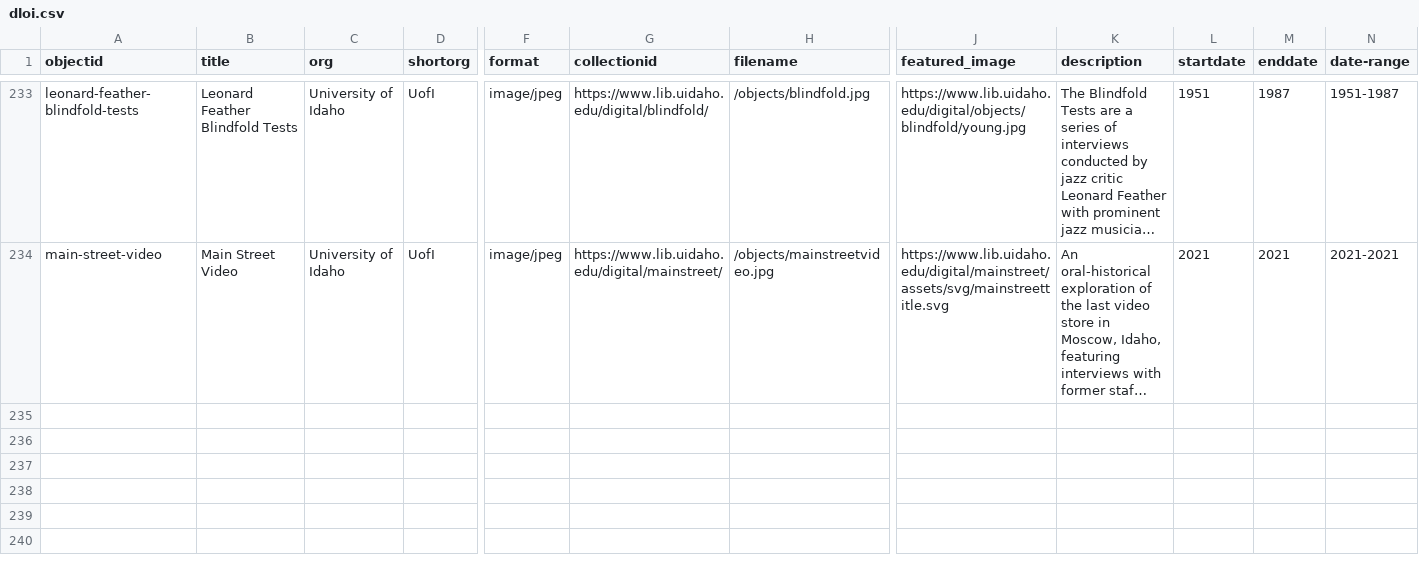
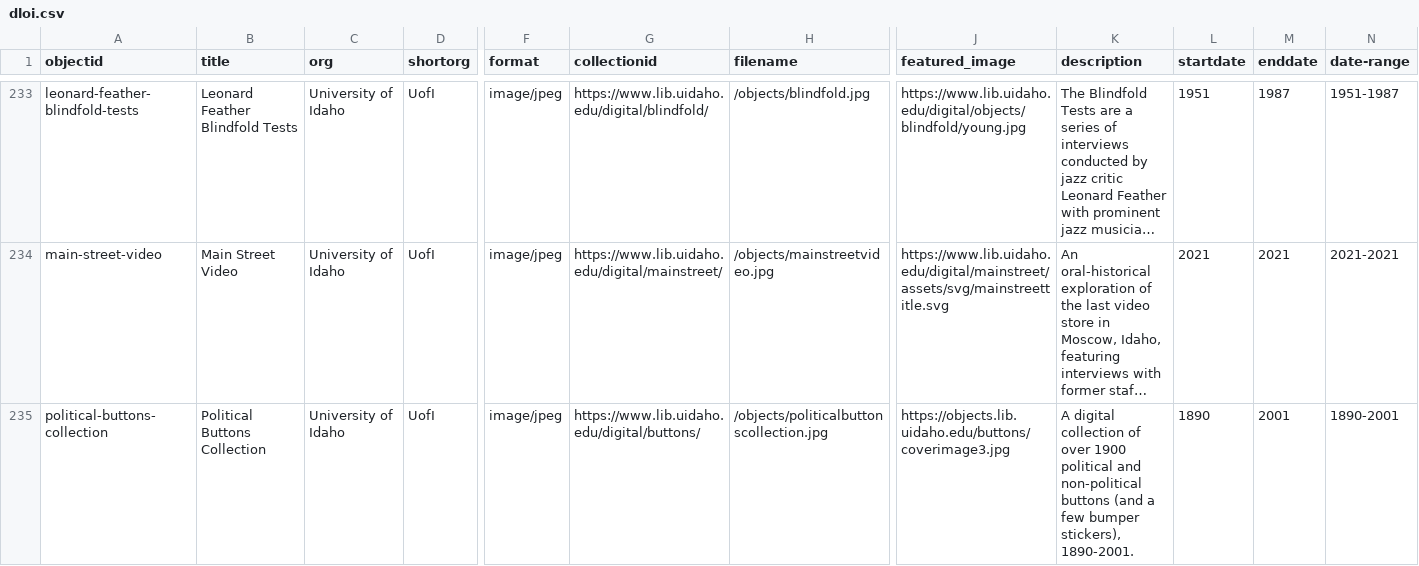
Before and after one commit to uidaholib/dloi-csv, a CSV file: _data/dloi.csv, drawn as a sheet; only a part is shown, gaps mark what is left out; long unchanged cells end in …; rows hold the shown columns only; the diff names each change by its address in the sheet, - before the commit and + after, or states it on an @@ line.

Commit message:
add political buttons collection

```diff
--- a/_data/dloi.csv
+++ b/_data/dloi.csv
+row 235: political-buttons-collection | Political Buttons Collection | University of Idaho | UofI | image/jpeg | https://www.lib.uidaho.edu/digital/buttons/ | /objects/politicalbuttonscollection.jpg | https://objects.lib.uidaho.edu/buttons/coverimage3.jpg | A digital collection of over 1900 political and non-political buttons (and a few bumper stickers), 1890-2001. | 1890 | 2001 | 1890-2001
```
Also changed, not shown: 3 other files.
